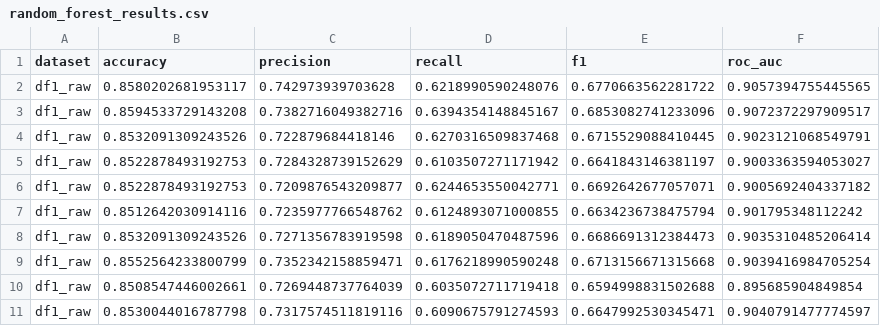
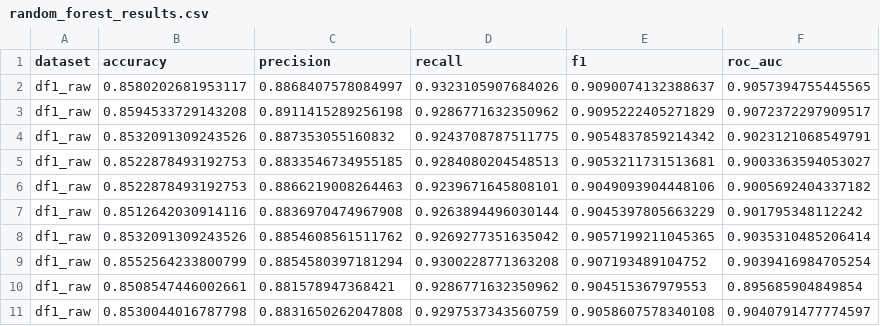
Before and after one commit to xHuGODx/TAA-Project, a CSV file: random_forest_results.csv, drawn as a sheet; only a part is shown; the diff covers the shown part only.

```diff
--- a/random_forest_results.csv
+++ b/random_forest_results.csv
@@ -1,11 +1,11 @@
 dataset,accuracy,precision,recall,f1,roc_auc
-df1_raw,0.8580202681953117,0.742973939703628,0.6218990590248076,0.6770663562281722,0.9057394755445565
-df1_raw,0.8594533729143208,0.7382716049382716,0.6394354148845167,0.6853082741233096,0.9072372297909517
-df1_raw,0.8532091309243526,0.722879684418146,0.6270316509837468,0.6715529088410445,0.9023121068549791
-df1_raw,0.8522878493192753,0.7284328739152629,0.6103507271171942,0.6641843146381197,0.9003363594053027
-df1_raw,0.8522878493192753,0.7209876543209877,0.6244653550042771,0.6692642677057071,0.9005692404337182
-df1_raw,0.8512642030914116,0.7235977766548762,0.6124893071000855,0.6634236738475794,0.901795348112242
-df1_raw,0.8532091309243526,0.7271356783919598,0.6189050470487596,0.6686691312384473,0.9035310485206414
-df1_raw,0.8552564233800799,0.7352342158859471,0.6176218990590248,0.6713156671315668,0.9039416984705254
-df1_raw,0.8508547446002661,0.7269448737764039,0.6035072711719418,0.6594998831502688,0.895685904849854
-df1_raw,0.8530044016787798,0.7317574511819116,0.6090675791274593,0.6647992530345471,0.9040791477774597
+df1_raw,0.8580202681953117,0.8868407578084997,0.9323105907684026,0.9090074132388637,0.9057394755445565
+df1_raw,0.8594533729143208,0.8911415289256198,0.9286771632350962,0.9095222405271829,0.9072372297909517
+df1_raw,0.8532091309243526,0.887353055160832,0.9243708787511775,0.9054837859214342,0.9023121068549791
+df1_raw,0.8522878493192753,0.8833546734955185,0.9284080204548513,0.9053211731513681,0.9003363594053027
+df1_raw,0.8522878493192753,0.8866219008264463,0.9239671645808101,0.9049093904448106,0.9005692404337182
+df1_raw,0.8512642030914116,0.8836970474967908,0.9263894496030144,0.9045397805663229,0.901795348112242
+df1_raw,0.8532091309243526,0.8854608561511762,0.9269277351635042,0.9057199211045365,0.9035310485206414
+df1_raw,0.8552564233800799,0.8854580397181294,0.9300228771363208,0.907193489104752,0.9039416984705254
+df1_raw,0.8508547446002661,0.881578947368421,0.9286771632350962,0.904515367979553,0.895685904849854
+df1_raw,0.8530044016787798,0.8831650262047808,0.9297537343560759,0.9058607578340108,0.9040791477774597
```
Also changed, not shown: 150 edited cells elsewhere in this file, 4 other files.
